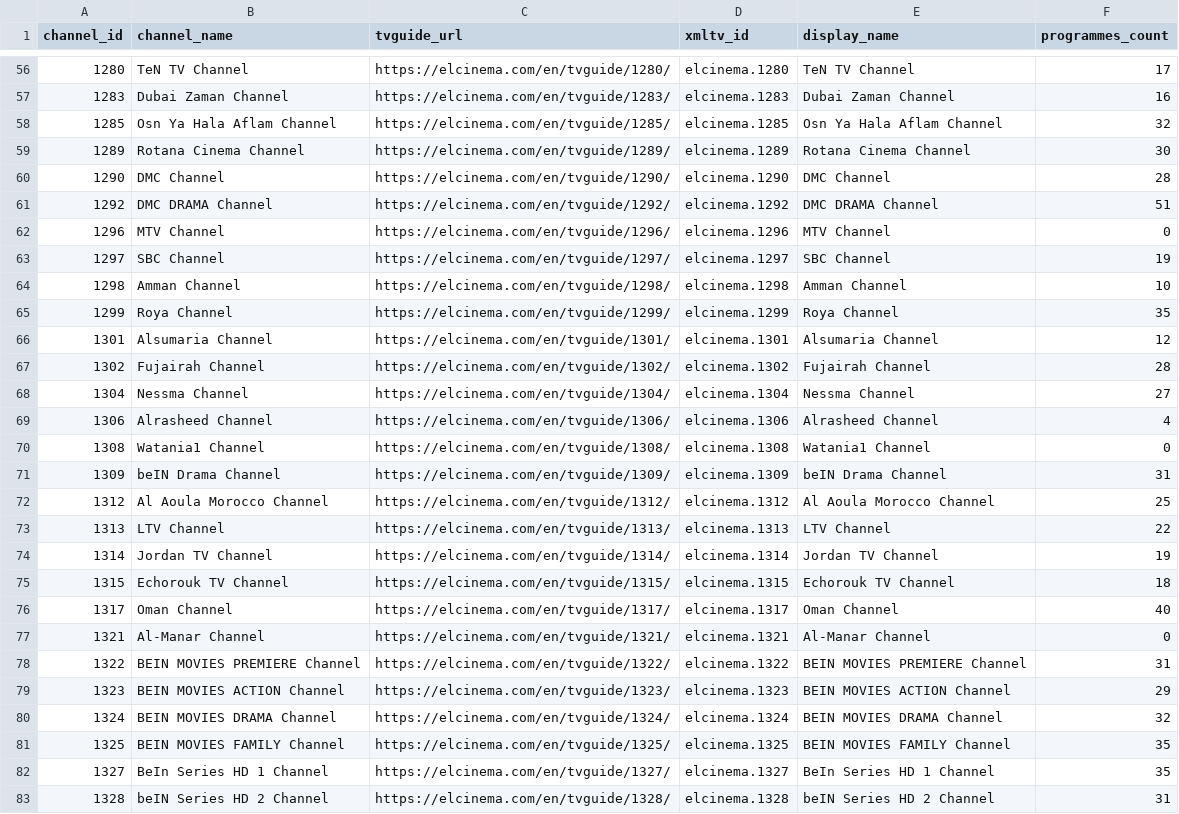
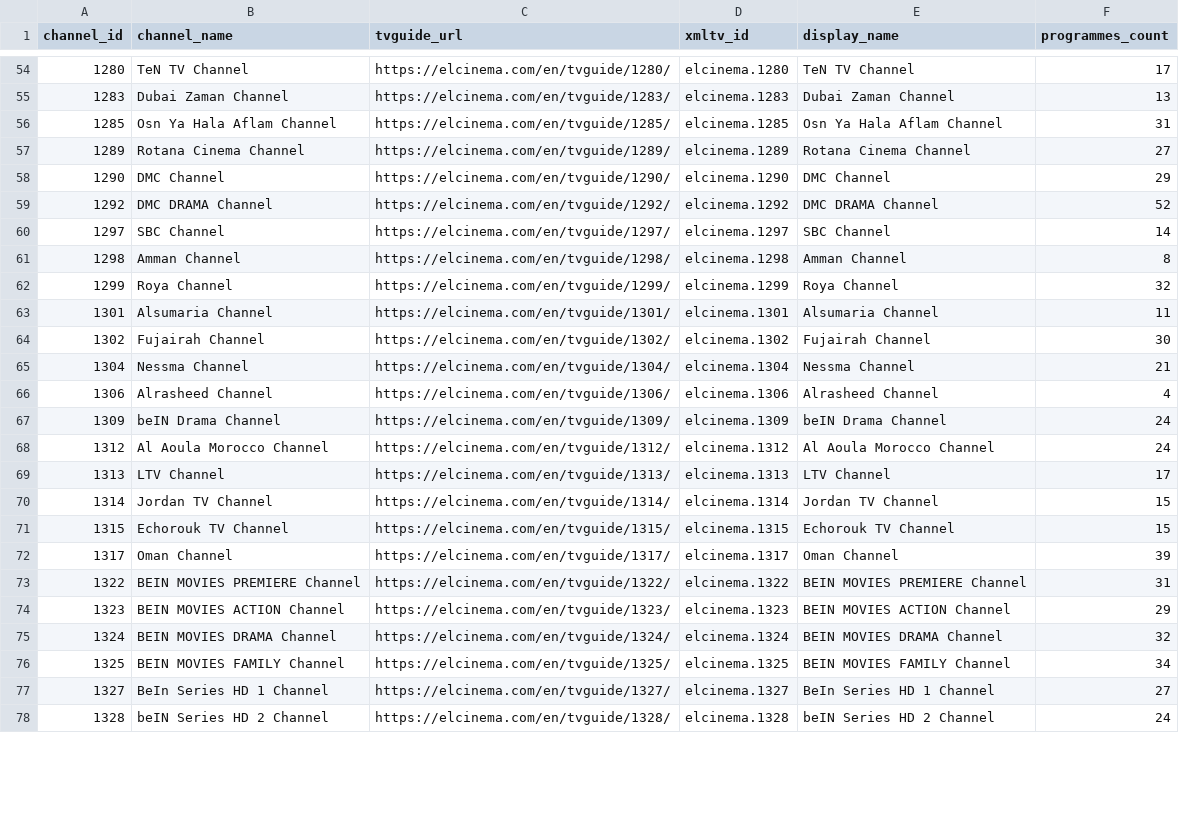
Before and after one commit to DzGreenServices/DZGreen-EPG, a CSV file: docs/ElCinema-Channel-Mapping.csv, drawn as a sheet; only a part is shown, gaps mark what is left out; the diff covers the shown part only.

```diff
--- a/docs/ElCinema-Channel-Mapping.csv
+++ b/docs/ElCinema-Channel-Mapping.csv
@@ -56,23 +54,20 @@
 1280,TeN TV Channel,https://elcinema.com/en/tvguide/1280/,elcinema.1280,TeN TV Channel,17
-1283,Dubai Zaman Channel,https://elcinema.com/en/tvguide/1283/,elcinema.1283,Dubai Zaman Channel,16
-1285,Osn Ya Hala Aflam Channel,https://elcinema.com/en/tvguide/1285/,elcinema.1285,Osn Ya Hala Aflam Channel,32
-1289,Rotana Cinema Channel,https://elcinema.com/en/tvguide/1289/,elcinema.1289,Rotana Cinema Channel,30
-1290,DMC Channel,https://elcinema.com/en/tvguide/1290/,elcinema.1290,DMC Channel,28
-1292,DMC DRAMA Channel,https://elcinema.com/en/tvguide/1292/,elcinema.1292,DMC DRAMA Channel,51
-1296,MTV Channel,https://elcinema.com/en/tvguide/1296/,elcinema.1296,MTV Channel,0
-1297,SBC Channel,https://elcinema.com/en/tvguide/1297/,elcinema.1297,SBC Channel,19
-1298,Amman Channel,https://elcinema.com/en/tvguide/1298/,elcinema.1298,Amman Channel,10
-1299,Roya Channel,https://elcinema.com/en/tvguide/1299/,elcinema.1299,Roya Channel,35
-1301,Alsumaria Channel,https://elcinema.com/en/tvguide/1301/,elcinema.1301,Alsumaria Channel,12
-1302,Fujairah Channel,https://elcinema.com/en/tvguide/1302/,elcinema.1302,Fujairah Channel,28
-1304,Nessma Channel,https://elcinema.com/en/tvguide/1304/,elcinema.1304,Nessma Channel,27
+1283,Dubai Zaman Channel,https://elcinema.com/en/tvguide/1283/,elcinema.1283,Dubai Zaman Channel,13
+1285,Osn Ya Hala Aflam Channel,https://elcinema.com/en/tvguide/1285/,elcinema.1285,Osn Ya Hala Aflam Channel,31
+1289,Rotana Cinema Channel,https://elcinema.com/en/tvguide/1289/,elcinema.1289,Rotana Cinema Channel,27
+1290,DMC Channel,https://elcinema.com/en/tvguide/1290/,elcinema.1290,DMC Channel,29
+1292,DMC DRAMA Channel,https://elcinema.com/en/tvguide/1292/,elcinema.1292,DMC DRAMA Channel,52
+1297,SBC Channel,https://elcinema.com/en/tvguide/1297/,elcinema.1297,SBC Channel,14
+1298,Amman Channel,https://elcinema.com/en/tvguide/1298/,elcinema.1298,Amman Channel,8
+1299,Roya Channel,https://elcinema.com/en/tvguide/1299/,elcinema.1299,Roya Channel,32
+1301,Alsumaria Channel,https://elcinema.com/en/tvguide/1301/,elcinema.1301,Alsumaria Channel,11
+1302,Fujairah Channel,https://elcinema.com/en/tvguide/1302/,elcinema.1302,Fujairah Channel,30
+1304,Nessma Channel,https://elcinema.com/en/tvguide/1304/,elcinema.1304,Nessma Channel,21
 1306,Alrasheed Channel,https://elcinema.com/en/tvguide/1306/,elcinema.1306,Alrasheed Channel,4
-1308,Watania1 Channel,https://elcinema.com/en/tvguide/1308/,elcinema.1308,Watania1 Channel,0
-1309,beIN Drama Channel,https://elcinema.com/en/tvguide/1309/,elcinema.1309,beIN Drama Channel,31
-1312,Al Aoula Morocco Channel,https://elcinema.com/en/tvguide/1312/,elcinema.1312,Al Aoula Morocco Channel,25
-1313,LTV Channel,https://elcinema.com/en/tvguide/1313/,elcinema.1313,LTV Channel,22
-1314,Jordan TV Channel,https://elcinema.com/en/tvguide/1314/,elcinema.1314,Jordan TV Channel,19
-1315,Echorouk TV Channel,https://elcinema.com/en/tvguide/1315/,elcinema.1315,Echorouk TV Channel,18
-1317,Oman Channel,https://elcinema.com/en/tvguide/1317/,elcinema.1317,Oman Channel,40
-1321,Al-Manar Channel,https://elcinema.com/en/tvguide/1321/,elcinema.1321,Al-Manar Channel,0
+1309,beIN Drama Channel,https://elcinema.com/en/tvguide/1309/,elcinema.1309,beIN Drama Channel,24
+1312,Al Aoula Morocco Channel,https://elcinema.com/en/tvguide/1312/,elcinema.1312,Al Aoula Morocco Channel,24
+1313,LTV Channel,https://elcinema.com/en/tvguide/1313/,elcinema.1313,LTV Channel,17
+1314,Jordan TV Channel,https://elcinema.com/en/tvguide/1314/,elcinema.1314,Jordan TV Channel,15
+1315,Echorouk TV Channel,https://elcinema.com/en/tvguide/1315/,elcinema.1315,Echorouk TV Channel,15
+1317,Oman Channel,https://elcinema.com/en/tvguide/1317/,elcinema.1317,Oman Channel,39
 1322,BEIN MOVIES PREMIERE Channel,https://elcinema.com/en/tvguide/1322/,elcinema.1322,BEIN MOVIES PREMIERE Channel,31
@@ -80,4 +75,4 @@
 1324,BEIN MOVIES DRAMA Channel,https://elcinema.com/en/tvguide/1324/,elcinema.1324,BEIN MOVIES DRAMA Channel,32
-1325,BEIN MOVIES FAMILY Channel,https://elcinema.com/en/tvguide/1325/,elcinema.1325,BEIN MOVIES FAMILY Channel,35
-1327,BeIn Series HD 1 Channel,https://elcinema.com/en/tvguide/1327/,elcinema.1327,BeIn Series HD 1 Channel,35
-1328,beIN Series HD 2 Channel,https://elcinema.com/en/tvguide/1328/,elcinema.1328,beIN Series HD 2 Channel,31
+1325,BEIN MOVIES FAMILY Channel,https://elcinema.com/en/tvguide/1325/,elcinema.1325,BEIN MOVIES FAMILY Channel,34
+1327,BeIn Series HD 1 Channel,https://elcinema.com/en/tvguide/1327/,elcinema.1327,BeIn Series HD 1 Channel,27
+1328,beIN Series HD 2 Channel,https://elcinema.com/en/tvguide/1328/,elcinema.1328,beIN Series HD 2 Channel,24
```
Also changed, not shown: 1 added row, 4 removed rows and 65 edited cells elsewhere in this file, 1 other file.
